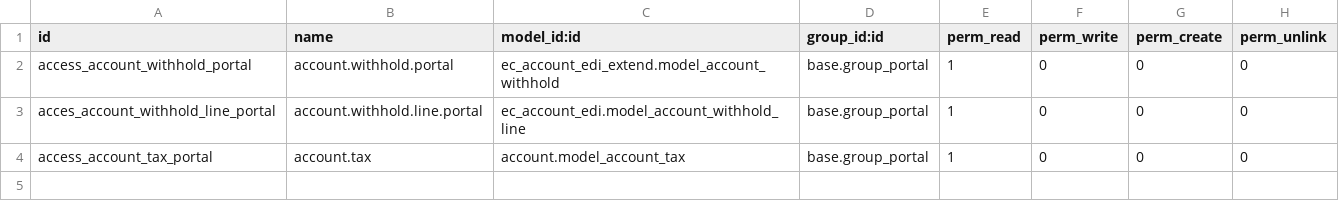
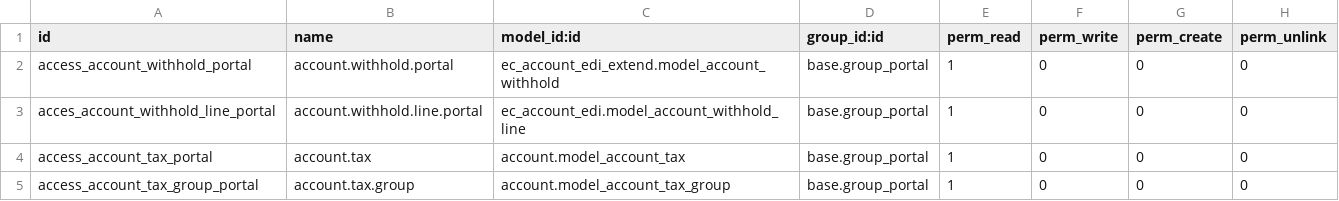
Before and after one commit to dioarcos-callphone/midrovo_developer, a CSV file: ec_account_edi_extend/security/ir.model.access.csv, drawn as a sheet.

Commit message:
fix-update: se actualiza ir.model.access

```diff
--- a/ec_account_edi_extend/security/ir.model.access.csv
+++ b/ec_account_edi_extend/security/ir.model.access.csv
@@ -4 +4,2 @@ acces_account_withhold_line_portal,account.withhold.line.portal,ec_account_edi.m
 access_account_tax_portal,account.tax,account.model_account_tax,base.group_portal,1,0,0,0
+access_account_tax_group_portal,account.tax.group,account.model_account_tax_group,base.group_portal,1,0,0,0
```
